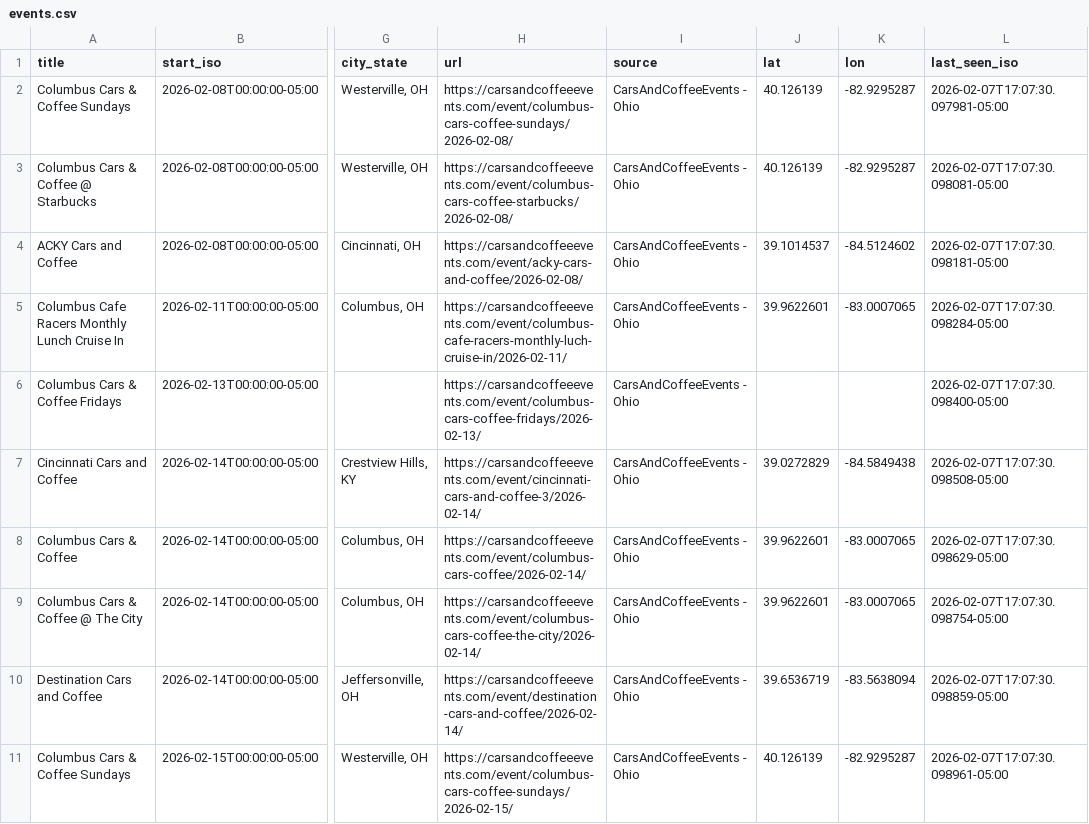
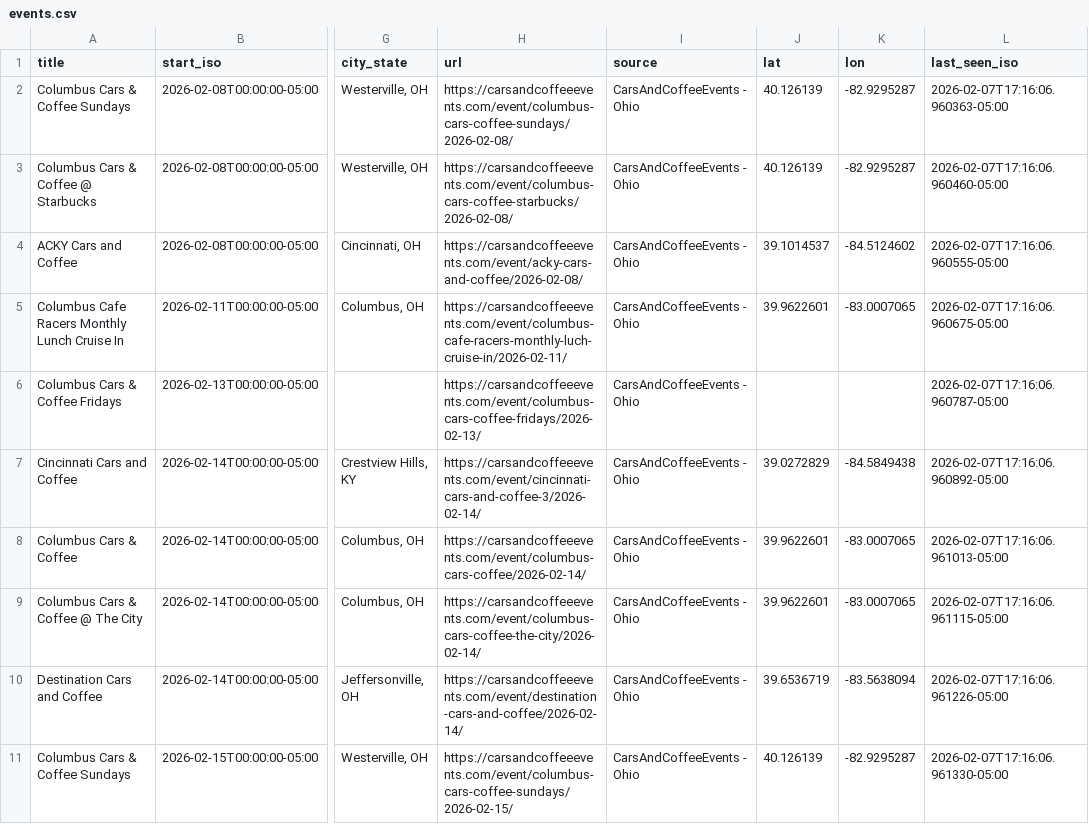
Before and after one commit to themessings/cincy-car-events, a CSV file: data/events.csv, drawn as a sheet; only a part is shown, gaps mark what is left out; the diff names each change by its address in the sheet, - before the commit and + after, or states it on an @@ line.

Commit message:
Update Cincinnati-area car events

```diff
--- a/data/events.csv
+++ b/data/events.csv
-L2 (last_seen_iso): 2026-02-07T17:07:30.097981-05:00
+L2 (last_seen_iso): 2026-02-07T17:16:06.960363-05:00
-L3 (last_seen_iso): 2026-02-07T17:07:30.098081-05:00
+L3 (last_seen_iso): 2026-02-07T17:16:06.960460-05:00
-L4 (last_seen_iso): 2026-02-07T17:07:30.098181-05:00
+L4 (last_seen_iso): 2026-02-07T17:16:06.960555-05:00
-L5 (last_seen_iso): 2026-02-07T17:07:30.098284-05:00
+L5 (last_seen_iso): 2026-02-07T17:16:06.960675-05:00
-L6 (last_seen_iso): 2026-02-07T17:07:30.098400-05:00
+L6 (last_seen_iso): 2026-02-07T17:16:06.960787-05:00
-L7 (last_seen_iso): 2026-02-07T17:07:30.098508-05:00
+L7 (last_seen_iso): 2026-02-07T17:16:06.960892-05:00
-L8 (last_seen_iso): 2026-02-07T17:07:30.098629-05:00
+L8 (last_seen_iso): 2026-02-07T17:16:06.961013-05:00
-L9 (last_seen_iso): 2026-02-07T17:07:30.098754-05:00
+L9 (last_seen_iso): 2026-02-07T17:16:06.961115-05:00
-L10 (last_seen_iso): 2026-02-07T17:07:30.098859-05:00
+L10 (last_seen_iso): 2026-02-07T17:16:06.961226-05:00
-L11 (last_seen_iso): 2026-02-07T17:07:30.098961-05:00
+L11 (last_seen_iso): 2026-02-07T17:16:06.961330-05:00
```
Also changed, not shown: 2 other files.
